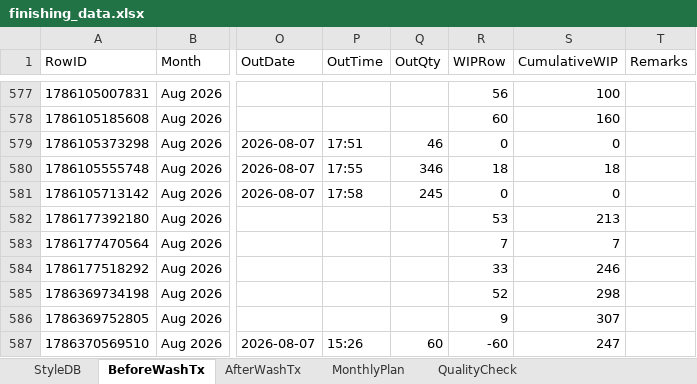
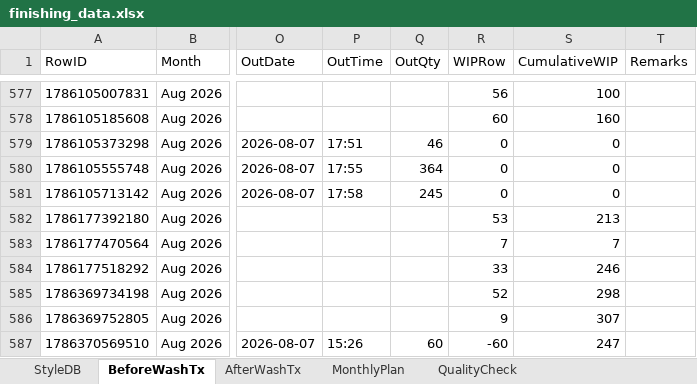
Before and after one commit to Ashen0923/finishing-tracker, an Excel workbook: finishing_data.xlsx, sheet BeforeWashTx, drawn as a sheet; only a part is shown, gaps mark what is left out; values as stored, in another font and other column widths than the file's, no borders; the diff names each change by its address in the sheet, - before the commit and + after, or states it on an @@ line.

Commit message:
Update 2026-08-11T05:43:50.732Z

```diff
--- a/finishing_data.xlsx (sheet BeforeWashTx)
+++ b/finishing_data.xlsx (sheet BeforeWashTx)
-Q580 (OutQty): 346
+Q580 (OutQty): 364
-R580 (WIPRow): 18
+R580 (WIPRow): 0
-S580 (CumulativeWIP): 18
+S580 (CumulativeWIP): 0
```
